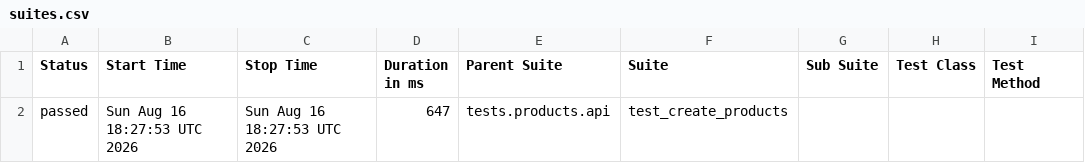
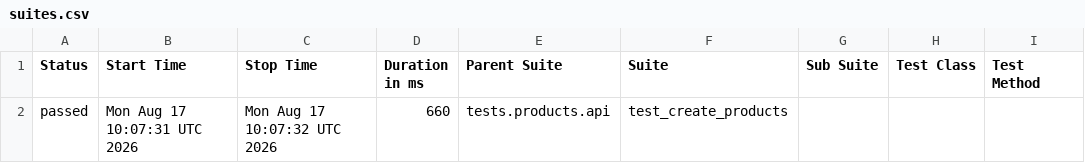
Before and after one commit to Kwakic/TestingWoocommerceAPI, a CSV file: products/smoke/data/suites.csv, drawn as a sheet; only a part is shown; the diff names each change by its address in the sheet, - before the commit and + after, or states it on an @@ line.

```diff
--- a/products/smoke/data/suites.csv
+++ b/products/smoke/data/suites.csv
-B2 (Start Time): Sun Aug 16 18:27:53 UTC 2026
+B2 (Start Time): Mon Aug 17 10:07:31 UTC 2026
-C2 (Stop Time): Sun Aug 16 18:27:53 UTC 2026
+C2 (Stop Time): Mon Aug 17 10:07:32 UTC 2026
-D2 (Duration in ms): 647
+D2 (Duration in ms): 660
```
Also changed, not shown: customers/smoke/data/suites.csv, 46 other files.
